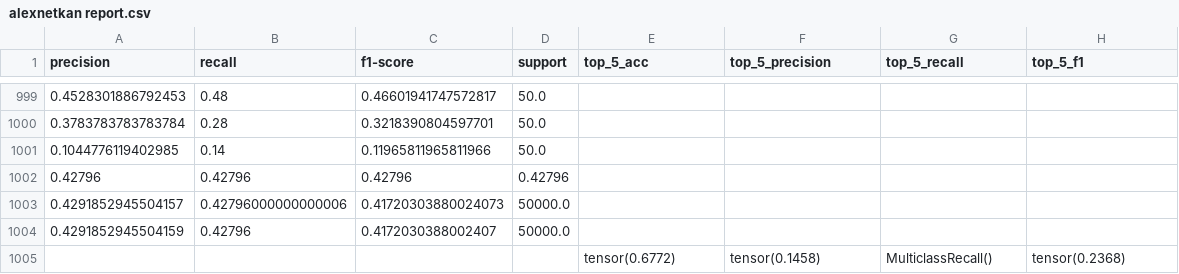
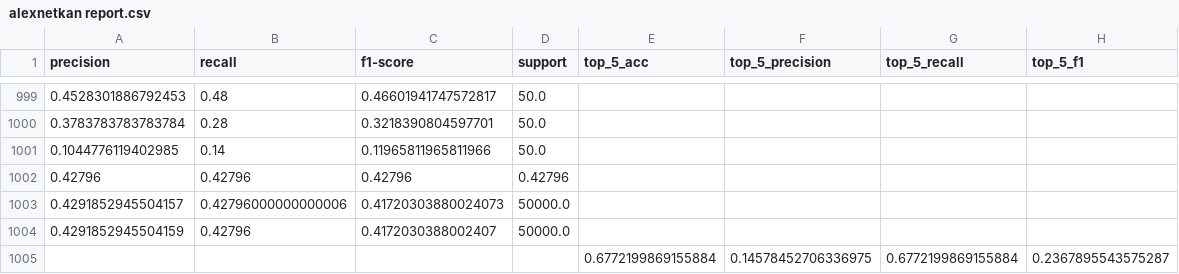
Before and after one commit to ashimdahal/Study-of-Convolutional-Kolmogorov-Arnold-networks, a CSV file: alexnetkan report.csv, drawn as a sheet; only a part is shown, gaps mark what is left out.

Commit message:
feat: classification reports

```diff
--- a/alexnetkan report.csv
+++ b/alexnetkan report.csv
@@ -1004,2 +1004,2 @@ precision,recall,f1-score,support,top_5_acc,top_5_precision,top_5_recall,top_5_f
 0.4291852945504159,0.42796,0.4172030388002407,50000.0,,,,
-,,,,tensor(0.6772),tensor(0.1458),MulticlassRecall(),tensor(0.2368)
+,,,,0.6772199869155884,0.14578452706336975,0.6772199869155884,0.2367895543575287
```
Also changed, not shown: 2 other files.
